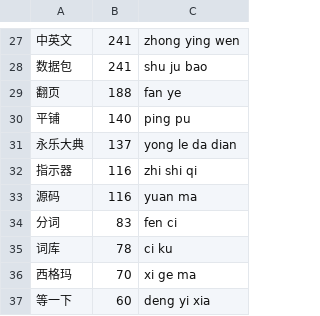
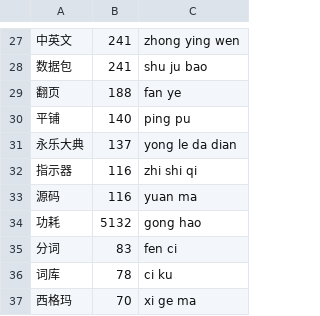
Before and after one commit to hzy-6/qingjian, a TSV file: assets/lexicon/domain_words.tsv, drawn as a sheet; only a part is shown, gaps mark what is left out; the shorter side is filled out with more unchanged rows; the diff names each change by its address in the sheet, - before the commit and + after, or states it on an @@ line.

```diff
--- a/assets/lexicon/domain_words.tsv
+++ b/assets/lexicon/domain_words.tsv
+row 34: 功耗 | 5132 | gong hao
```
Also changed, not shown: 9 other files.
